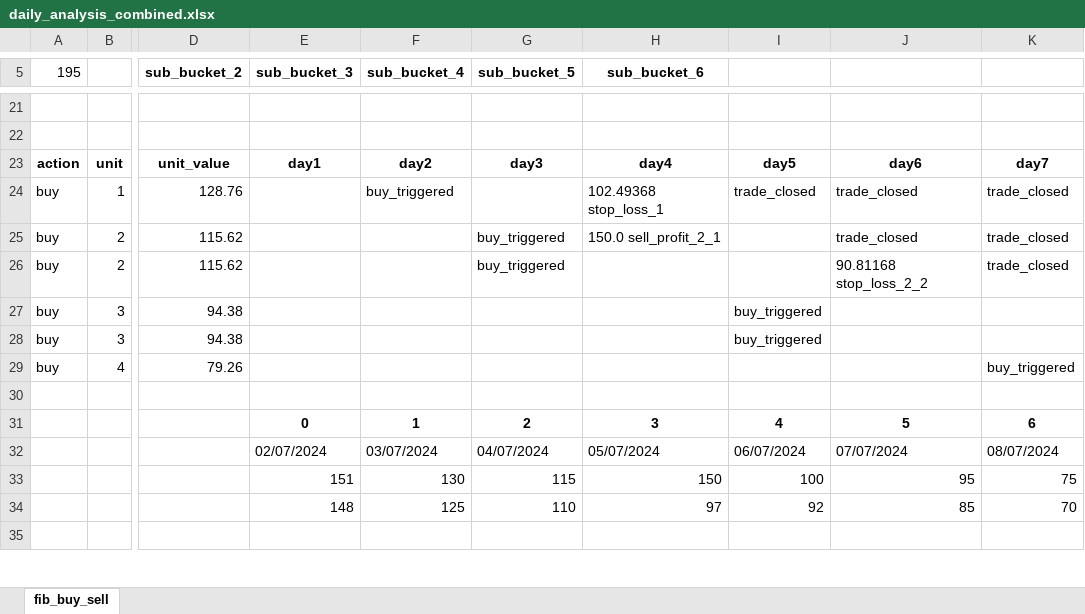
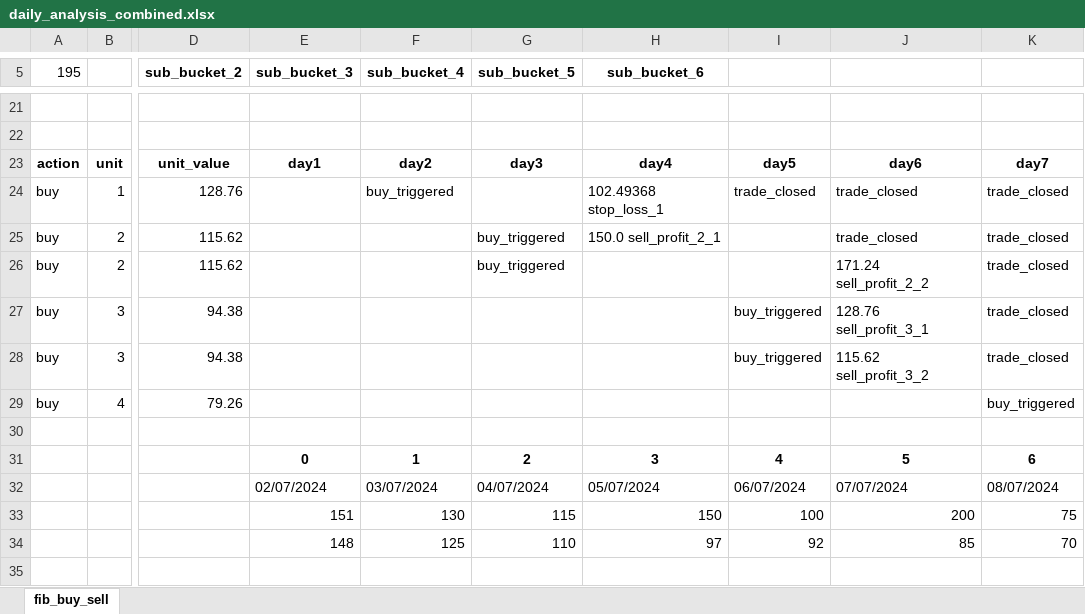
Before and after one commit to LorenzoCingolani/trading_webapp, an Excel workbook: daily_analysis_combined.xlsx, sheet fib_buy_sell, drawn as a sheet; only a part is shown, gaps mark what is left out; values as stored, in another font and other column widths than the file's, no borders; the diff names each change by its address in the sheet, - before the commit and + after, or states it on an @@ line.

Commit message:
lets work on sell now

```diff
--- a/daily_analysis_combined.xlsx (sheet fib_buy_sell)
+++ b/daily_analysis_combined.xlsx (sheet fib_buy_sell)
-J26: 90.81168 stop_loss_2_2
+J26: 171.24 sell_profit_2_2
-J27: (empty)
+J27: 128.76 sell_profit_3_1
-K27:K28: (empty)
+K27:K28: trade_closed
-J28: (empty)
+J28: 115.62 sell_profit_3_2
-J33: 95
+J33: 200
```
Also changed, not shown: 1 other file.
